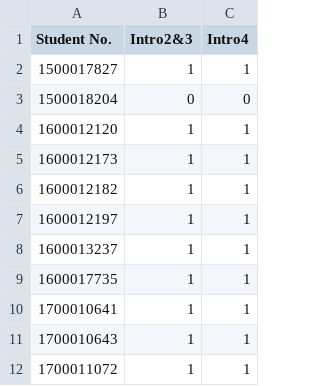
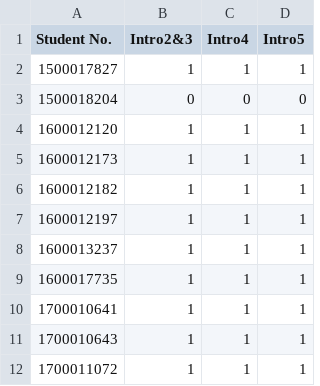
Before and after one commit to zytpku/ichw, a CSV file: 作业提交情况统计.csv, drawn as a sheet; only a part is shown; the diff names each change by its address in the sheet, - before the commit and + after, or states it on an @@ line.

Commit message:
add intro5

```diff
--- a/作业提交情况统计.csv
+++ b/作业提交情况统计.csv
+column D (Intro5), rows 2-12: 1 | 0 | 1 | 1 | 1 | 1 | 1 | 1 | 1 | 1 | 1
```
